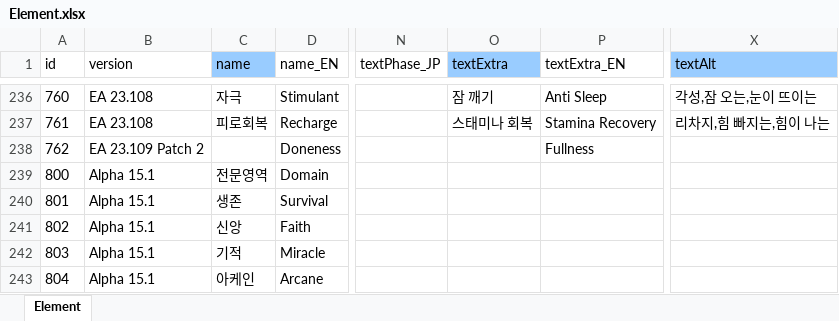
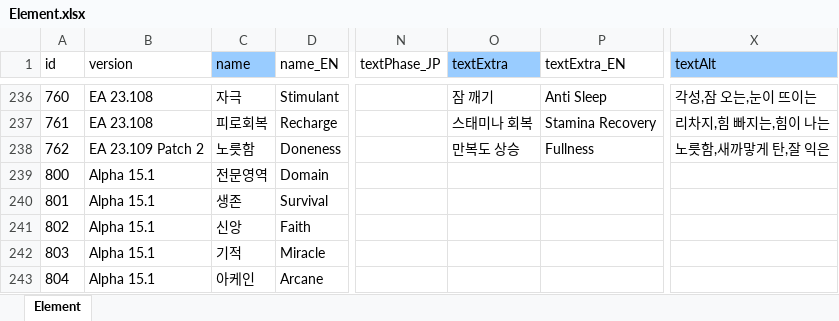
Before and after one commit to cinornu/Elin_KR, an Excel workbook: Mod_Korean/Lang/KR/Game/Element.xlsx, sheet Element, drawn as a sheet; only a part is shown, gaps mark what is left out; values as stored, in another font and other column widths than the file's, no borders; charts and pictures not drawn; the diff names each change by its address in the sheet, - before the commit and + after, or states it on an @@ line.

```diff
--- a/Mod_Korean/Lang/KR/Game/Element.xlsx (sheet Element)
+++ b/Mod_Korean/Lang/KR/Game/Element.xlsx (sheet Element)
-C238 (name): (empty)
+C238 (name): 노릇함
-O238 (textExtra): (empty)
+O238 (textExtra): 만복도 상승
-X238 (textAlt): (empty)
+X238 (textAlt): 노릇함,새까맣게 탄,잘 익은
```
Also changed, not shown: charts or pictures, Mod_Korean/Lang/KR/Game/Chara.xlsx, Mod_Korean/Lang/KR/Game/General.xlsx, 1 other file.
